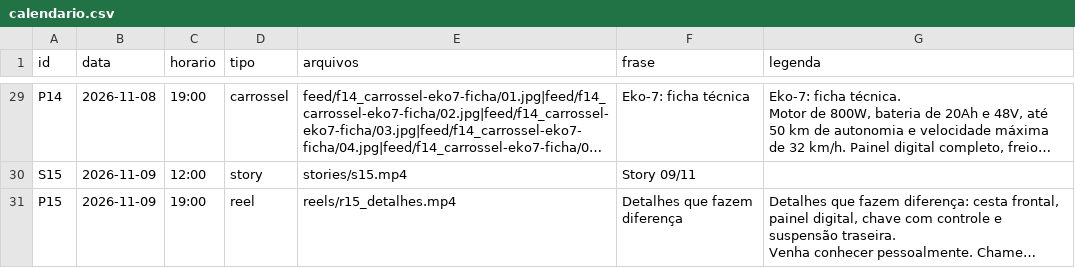
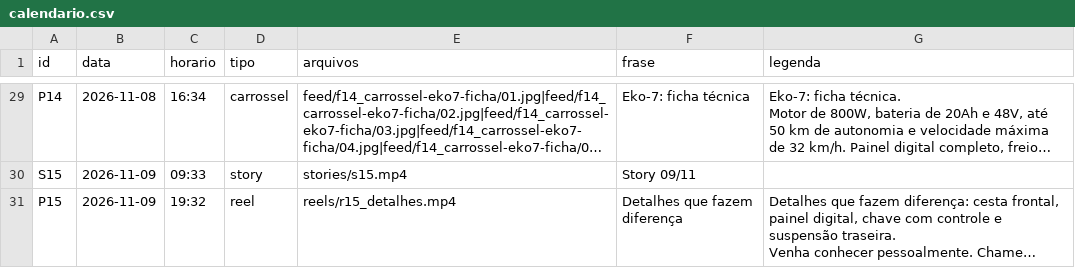
Before and after one commit to langtecnologias-cpu/lang-instagram, a CSV file: calendario.csv, drawn as a sheet; only a part is shown, gaps mark what is left out; long unchanged cells end in …; the diff covers the shown part only; the diff names each change by its address in the sheet, - before the commit and + after, or states it on an @@ line.

```diff
--- a/calendario.csv
+++ b/calendario.csv
-C29 (horario): 19:00
+C29 (horario): 16:34
-C30 (horario): 12:00
+C30 (horario): 09:33
-C31 (horario): 19:00
+C31 (horario): 19:32
```
Also changed, not shown: 27 edited cells elsewhere in this file.
